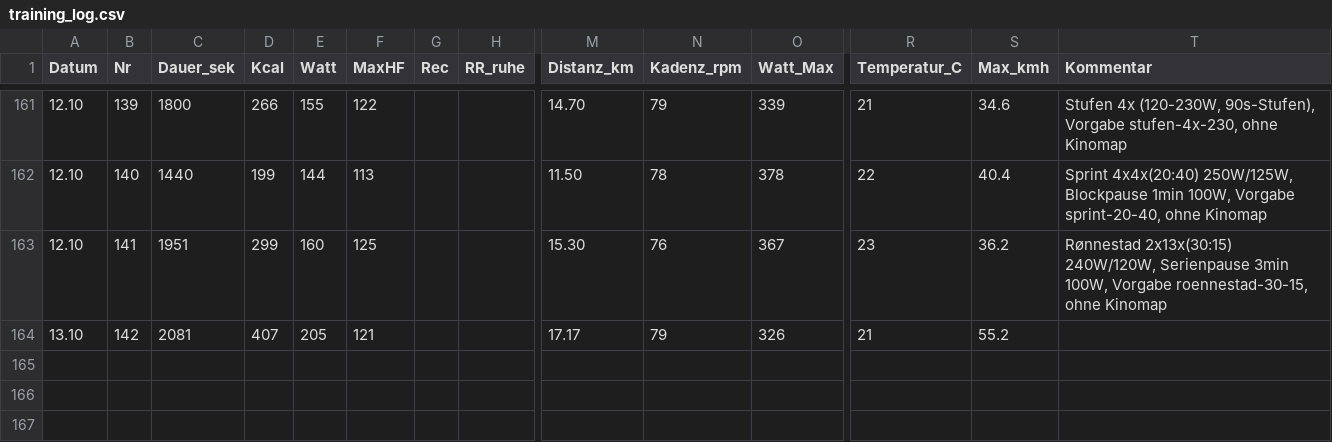
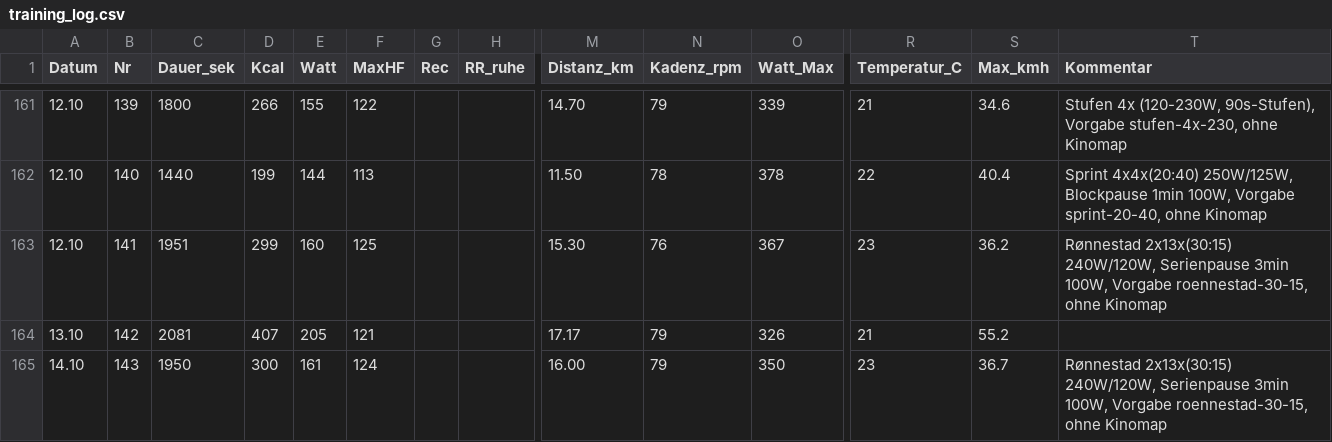
Before and after one commit to HelmutQualtinger/training, a CSV file: training_log.csv, drawn as a sheet; only a part is shown, gaps mark what is left out; rows hold the shown columns only; the diff names each change by its address in the sheet, - before the commit and + after, or states it on an @@ line.

```diff
--- a/training_log.csv
+++ b/training_log.csv
+row 165: 14.10 | 143 | 1950 | 300 | 161 | 124 |  |  | 16.00 | 79 | 350 | 23 | 36.7 | Rønnestad 2x13x(30:15) 240W/120W, Serienpause 3min 100W, Vorgabe roennestad-30-15, ohne Kinomap
```
Also changed, not shown: 1 other file.
